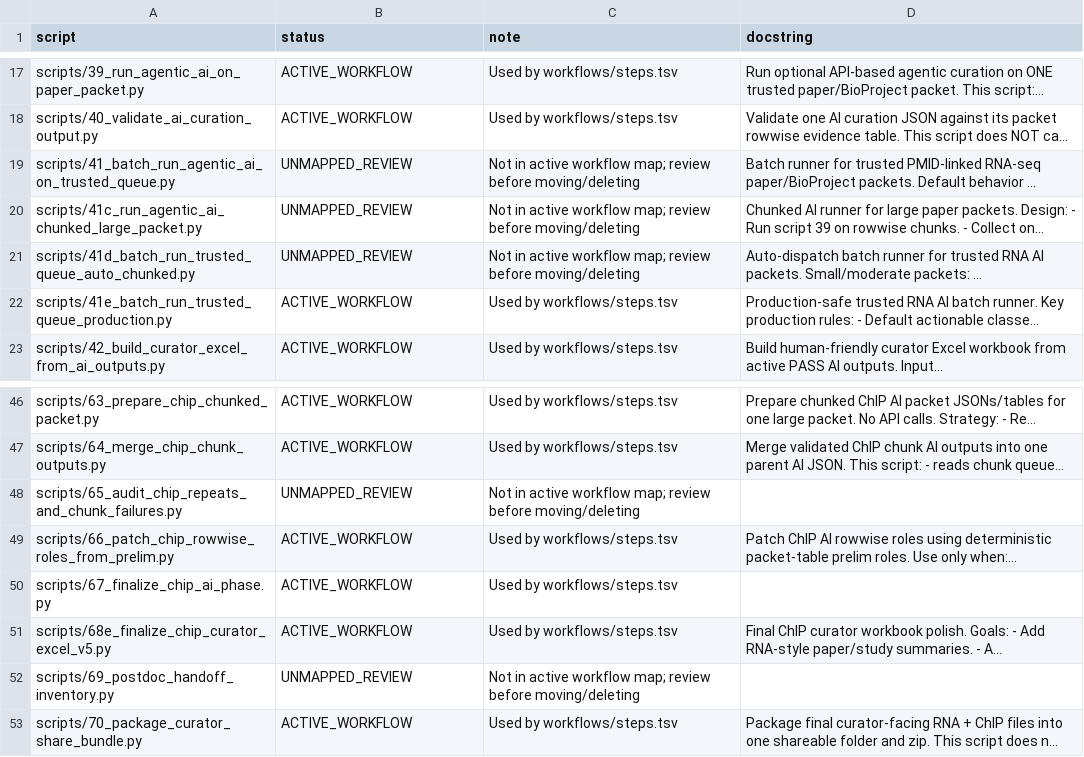
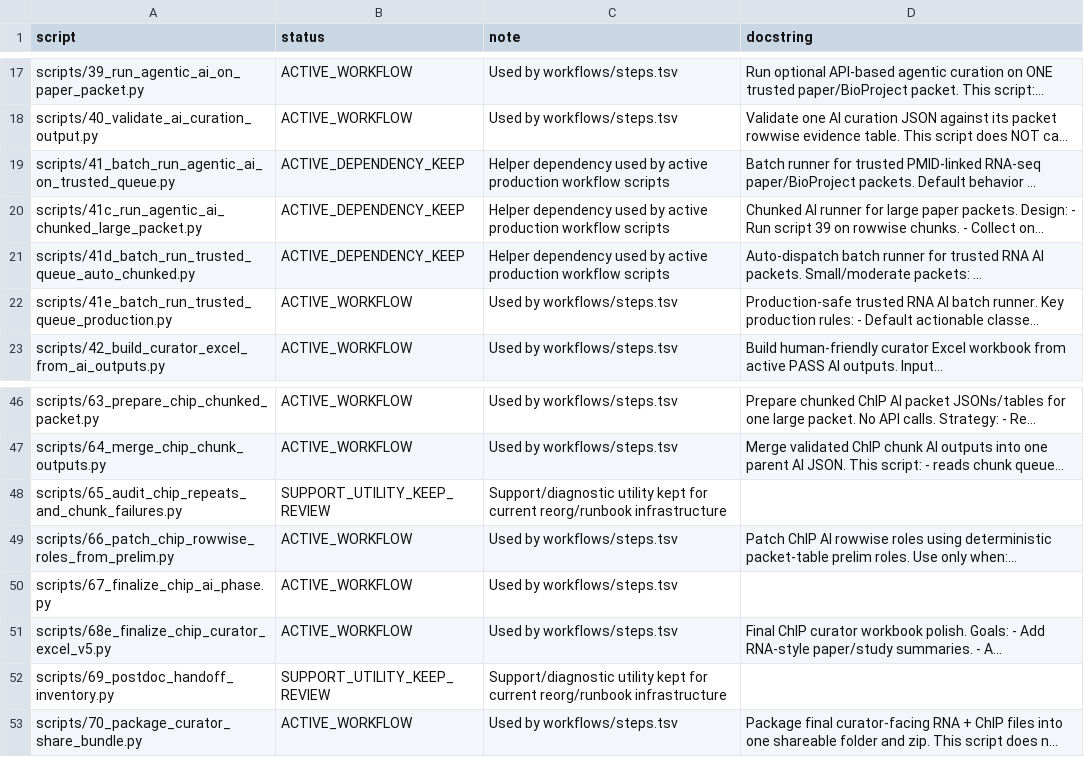
Before and after one commit to kouroshz/sra_assistant_curator, a TSV file: docs/SCRIPT_CLEANUP_INVENTORY.tsv, drawn as a sheet; only a part is shown, gaps mark what is left out; long unchanged cells end in …; the diff names each change by its address in the sheet, - before the commit and + after, or states it on an @@ line.

Commit message:
Classify remaining helper and support scripts in cleanup inventory

```diff
--- a/docs/SCRIPT_CLEANUP_INVENTORY.tsv
+++ b/docs/SCRIPT_CLEANUP_INVENTORY.tsv
-B19:B21 (status): UNMAPPED_REVIEW
+B19:B21 (status): ACTIVE_DEPENDENCY_KEEP
-C19:C21 (note): Not in active workflow map; review before moving/deleting
+C19:C21 (note): Helper dependency used by active production workflow scripts
-B48 (status): UNMAPPED_REVIEW
+B48 (status): SUPPORT_UTILITY_KEEP_REVIEW
-C48 (note): Not in active workflow map; review before moving/deleting
+C48 (note): Support/diagnostic utility kept for current reorg/runbook infrastructure
-B52 (status): UNMAPPED_REVIEW
+B52 (status): SUPPORT_UTILITY_KEEP_REVIEW
-C52 (note): Not in active workflow map; review before moving/deleting
+C52 (note): Support/diagnostic utility kept for current reorg/runbook infrastructure
```
Also changed, not shown: 4 other files.
